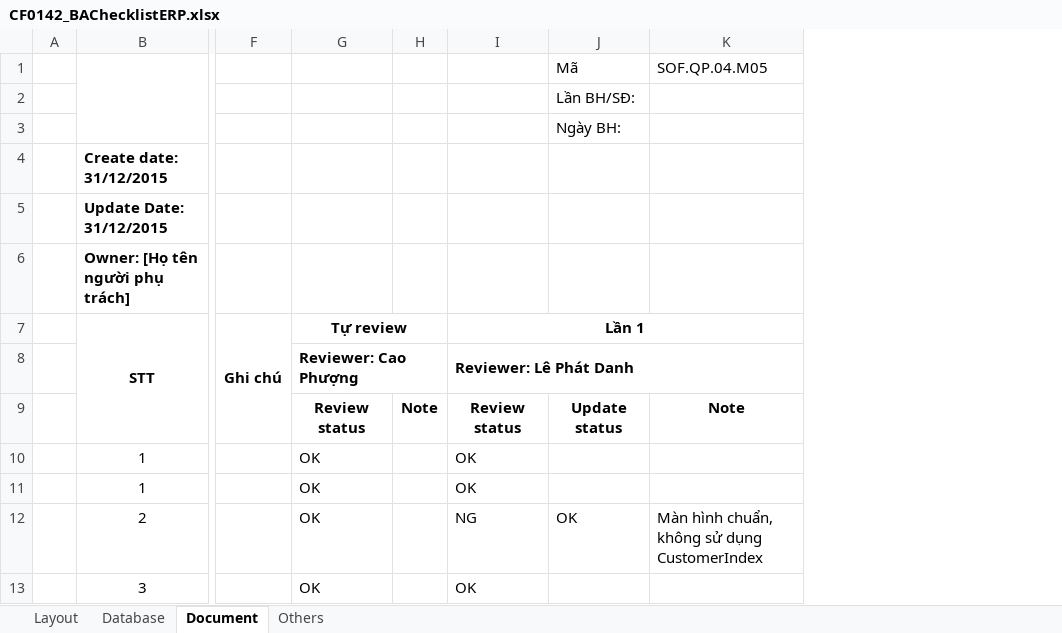
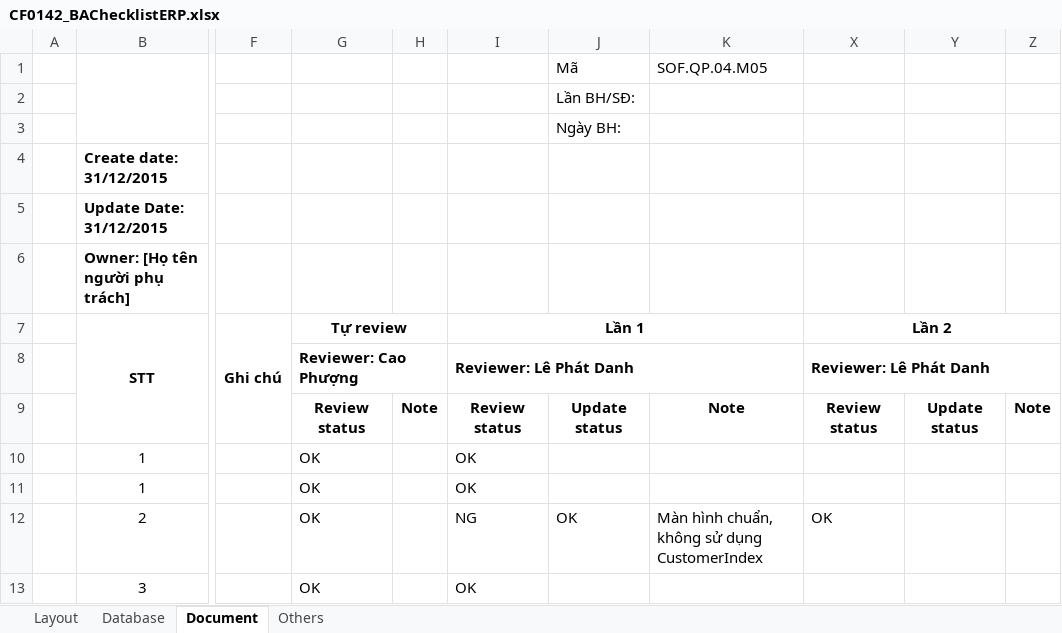
Before and after one commit to ASOFT-Solution/asoft-test-svn, an Excel workbook: 2015/201512/10_DOCUMENT/13_DETAIL_DESIGN/Cap nhat dia diem/CF0142_BAChecklistERP.xlsx, sheet Document, drawn as a sheet; only a part is shown, gaps mark what is left out; values as stored, in another font and other column widths than the file's, no borders; charts and pictures and conditional formats not drawn; the diff names each change by its address in the sheet, - before the commit and + after, or states it on an @@ line.

Commit message:
Review lần 2

```diff
--- a/2015/201512/10_DOCUMENT/13_DETAIL_DESIGN/Cap nhat dia diem/CF0142_BAChecklistERP.xlsx (sheet Document)
+++ b/2015/201512/10_DOCUMENT/13_DETAIL_DESIGN/Cap nhat dia diem/CF0142_BAChecklistERP.xlsx (sheet Document)
+column X, rows 7-12: Lần 2 | Reviewer: Lê Phát Danh | Review status |  |  | OK
+column Y, row 9: Update status
+column Z, row 9: Note
```
Also changed, not shown: sheet Database, sheet Layout.
